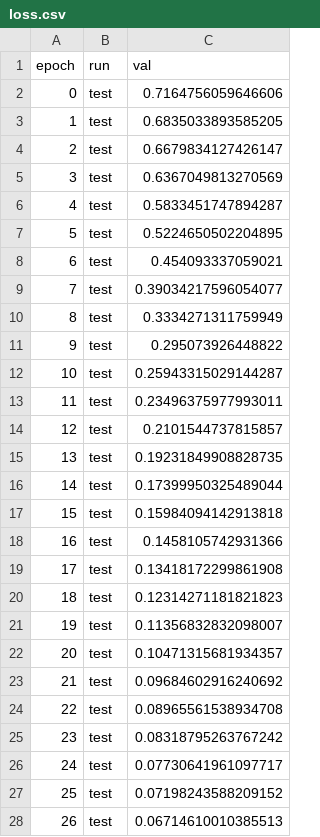
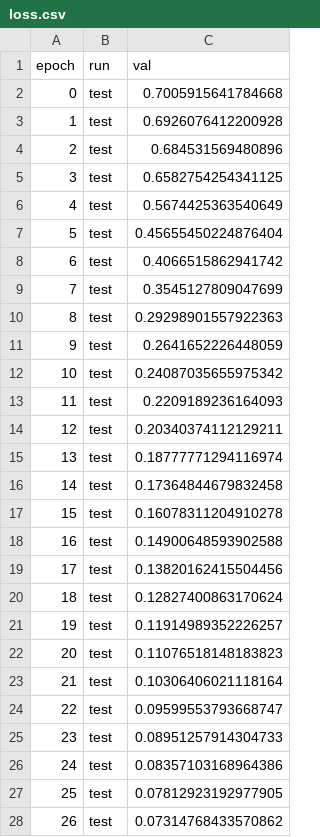
Before and after one commit to wblackucimath/project_xor, a CSV file: proj_xor/data/outputs/loss.csv, drawn as a sheet; only a part is shown; the diff covers the shown part only.

```diff
--- a/proj_xor/data/outputs/loss.csv
+++ b/proj_xor/data/outputs/loss.csv
@@ -1,28 +1,28 @@
 epoch,run,val
-0,test,0.7164756059646606
-1,test,0.6835033893585205
-2,test,0.6679834127426147
-3,test,0.6367049813270569
-4,test,0.5833451747894287
-5,test,0.5224650502204895
-6,test,0.454093337059021
-7,test,0.39034217596054077
-8,test,0.3334271311759949
-9,test,0.295073926448822
-10,test,0.25943315029144287
-11,test,0.23496375977993011
-12,test,0.2101544737815857
-13,test,0.19231849908828735
-14,test,0.17399950325489044
-15,test,0.15984094142913818
-16,test,0.1458105742931366
-17,test,0.13418172299861908
-18,test,0.12314271181821823
-19,test,0.11356832832098007
-20,test,0.10471315681934357
-21,test,0.09684602916240692
-22,test,0.08965561538934708
-23,test,0.08318795263767242
-24,test,0.07730641961097717
-25,test,0.07198243588209152
-26,test,0.06714610010385513
+0,test,0.7005915641784668
+1,test,0.6926076412200928
+2,test,0.684531569480896
+3,test,0.6582754254341125
+4,test,0.5674425363540649
+5,test,0.45655450224876404
+6,test,0.4066515862941742
+7,test,0.3545127809047699
+8,test,0.29298901557922363
+9,test,0.2641652226448059
+10,test,0.24087035655975342
+11,test,0.2209189236164093
+12,test,0.20340374112129211
+13,test,0.18777771294116974
+14,test,0.17364844679832458
+15,test,0.16078311204910278
+16,test,0.14900648593902588
+17,test,0.13820162415504456
+18,test,0.12827400863170624
+19,test,0.11914989352226257
+20,test,0.11076518148183823
+21,test,0.10306406021118164
+22,test,0.09599553793668747
+23,test,0.08951257914304733
+24,test,0.08357103168964386
+25,test,0.07812923192977905
+26,test,0.07314768433570862
```
Also changed, not shown: 93 edited cells elsewhere in this file, proj_xor/data/outputs/accuracy.csv, 4 other files.
